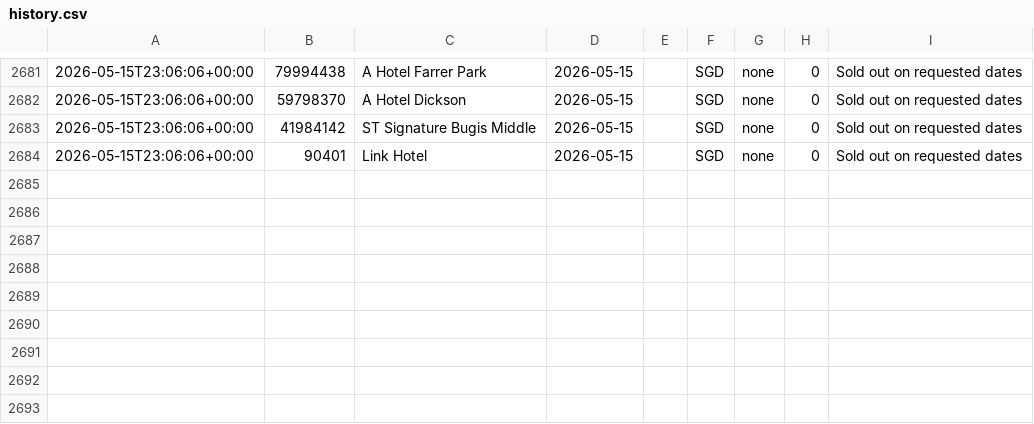
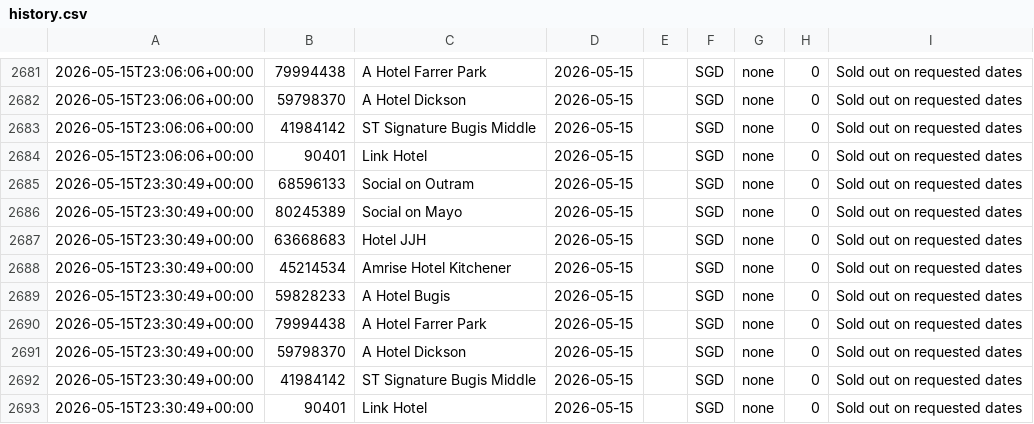
Before and after one commit to bql20000/agoda-tracker, a CSV file: data/history.csv, drawn as a sheet; only a part is shown, gaps mark what is left out.

Commit message:
chore(state): update prices 2026-05-15T23:30Z

```diff
--- a/data/history.csv
+++ b/data/history.csv
@@ -2684 +2684,10 @@
 2026-05-15T23:06:06+00:00,90401,Link Hotel,2026-05-15,,SGD,none,0,Sold out on requested dates
+2026-05-15T23:30:49+00:00,68596133,Social on Outram,2026-05-15,,SGD,none,0,Sold out on requested dates
+2026-05-15T23:30:49+00:00,80245389,Social on Mayo,2026-05-15,,SGD,none,0,Sold out on requested dates
+2026-05-15T23:30:49+00:00,63668683,Hotel JJH,2026-05-15,,SGD,none,0,Sold out on requested dates
+2026-05-15T23:30:49+00:00,45214534,Amrise Hotel Kitchener,2026-05-15,,SGD,none,0,Sold out on requested dates
+2026-05-15T23:30:49+00:00,59828233,A Hotel Bugis,2026-05-15,,SGD,none,0,Sold out on requested dates
+2026-05-15T23:30:49+00:00,79994438,A Hotel Farrer Park,2026-05-15,,SGD,none,0,Sold out on requested dates
+2026-05-15T23:30:49+00:00,59798370,A Hotel Dickson,2026-05-15,,SGD,none,0,Sold out on requested dates
+2026-05-15T23:30:49+00:00,41984142,ST Signature Bugis Middle,2026-05-15,,SGD,none,0,Sold out on requested dates
+2026-05-15T23:30:49+00:00,90401,Link Hotel,2026-05-15,,SGD,none,0,Sold out on requested dates
```
